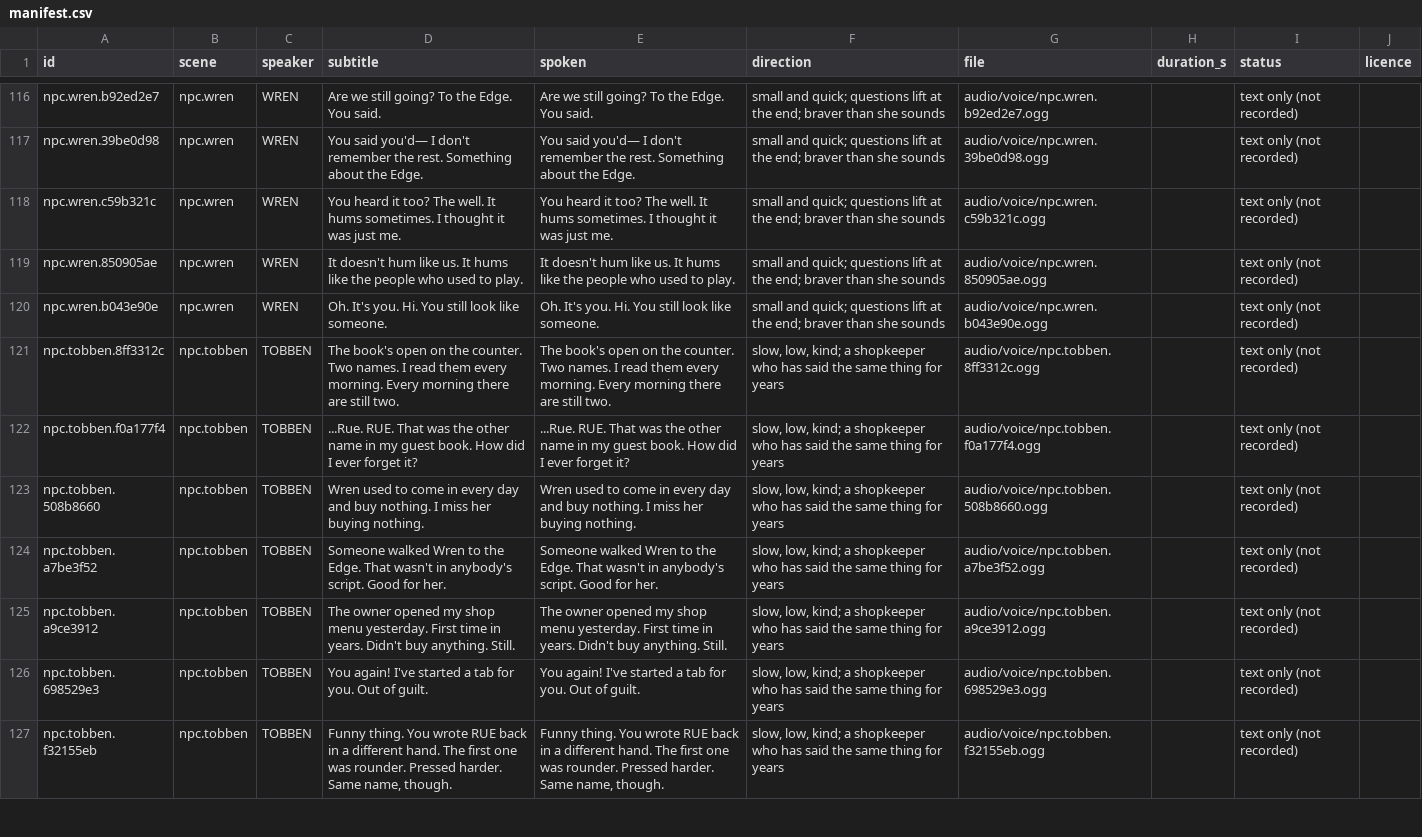
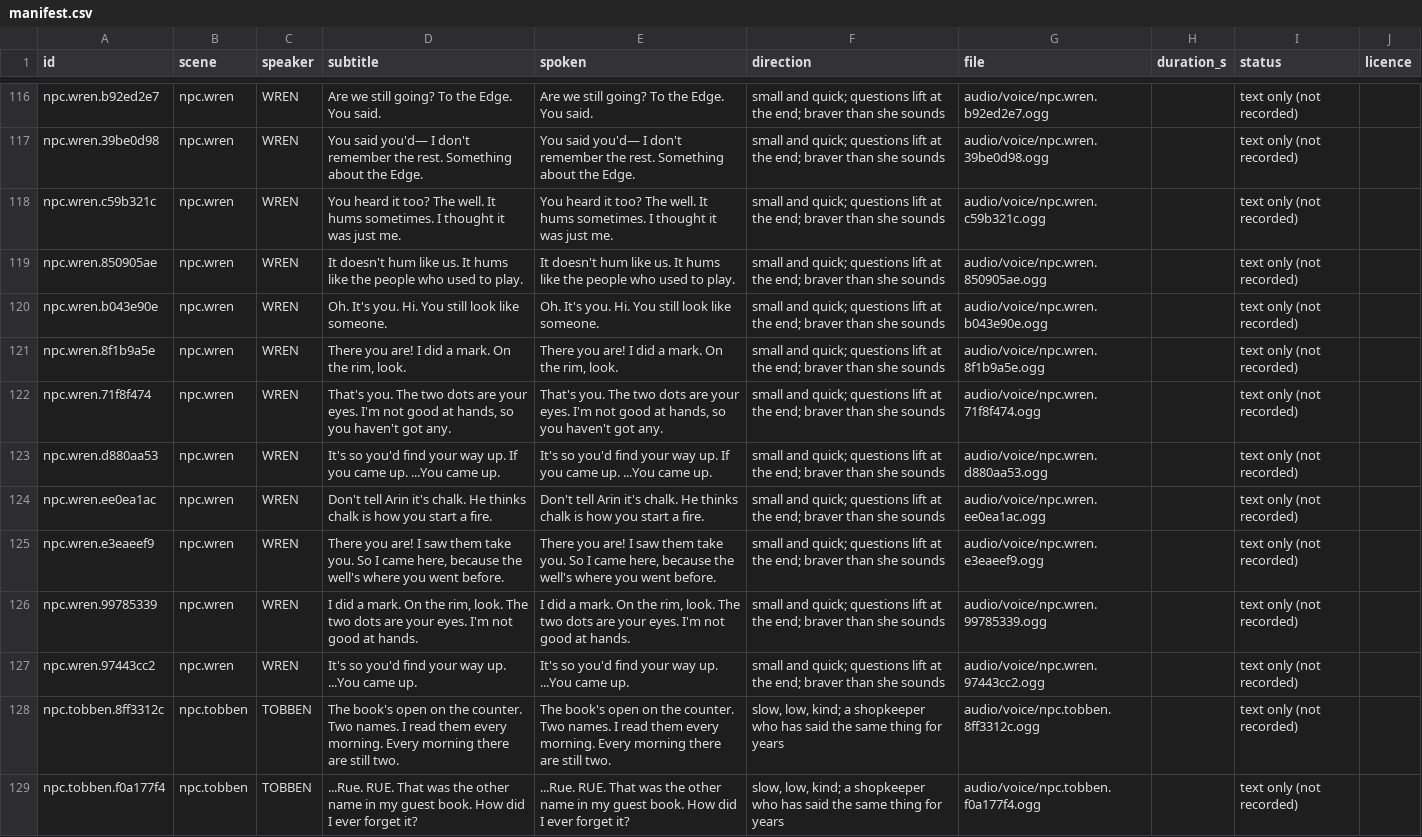
Before and after one commit to makedonskivasil3-sketch/The-Last-Save-File, a CSV file: audio/voice/manifest.csv, drawn as a sheet; only a part is shown, gaps mark what is left out; the shorter side is filled out with more unchanged rows.

```diff
--- a/audio/voice/manifest.csv
+++ b/audio/voice/manifest.csv
@@ -120,2 +120,9 @@ id,scene,speaker,subtitle,spoken,direction,file,duration_s,status,licence
 "npc.wren.b043e90e","npc.wren","WREN","Oh. It's you. Hi. You still look like someone.","Oh. It's you. Hi. You still look like someone.","small and quick; questions lift at the end; braver than she sounds","audio/voice/npc.wren.b043e90e.ogg","","text only (not recorded)",""
+"npc.wren.8f1b9a5e","npc.wren","WREN","There you are! I did a mark. On the rim, look.","There you are! I did a mark. On the rim, look.","small and quick; questions lift at the end; braver than she sounds","audio/voice/npc.wren.8f1b9a5e.ogg","","text only (not recorded)",""
+"npc.wren.71f8f474","npc.wren","WREN","That's you. The two dots are your eyes. I'm not good at hands, so you haven't got any.","That's you. The two dots are your eyes. I'm not good at hands, so you haven't got any.","small and quick; questions lift at the end; braver than she sounds","audio/voice/npc.wren.71f8f474.ogg","","text only (not recorded)",""
+"npc.wren.d880aa53","npc.wren","WREN","It's so you'd find your way up. If you came up. ...You came up.","It's so you'd find your way up. If you came up. ...You came up.","small and quick; questions lift at the end; braver than she sounds","audio/voice/npc.wren.d880aa53.ogg","","text only (not recorded)",""
+"npc.wren.ee0ea1ac","npc.wren","WREN","Don't tell Arin it's chalk. He thinks chalk is how you start a fire.","Don't tell Arin it's chalk. He thinks chalk is how you start a fire.","small and quick; questions lift at the end; braver than she sounds","audio/voice/npc.wren.ee0ea1ac.ogg","","text only (not recorded)",""
+"npc.wren.e3eaeef9","npc.wren","WREN","There you are! I saw them take you. So I came here, because the well's where you went before.","There you are! I saw them take you. So I came here, because the well's where you went before.","small and quick; questions lift at the end; braver than she sounds","audio/voice/npc.wren.e3eaeef9.ogg","","text only (not recorded)",""
+"npc.wren.99785339","npc.wren","WREN","I did a mark. On the rim, look. The two dots are your eyes. I'm not good at hands.","I did a mark. On the rim, look. The two dots are your eyes. I'm not good at hands.","small and quick; questions lift at the end; braver than she sounds","audio/voice/npc.wren.99785339.ogg","","text only (not recorded)",""
+"npc.wren.97443cc2","npc.wren","WREN","It's so you'd find your way up. ...You came up.","It's so you'd find your way up. ...You came up.","small and quick; questions lift at the end; braver than she sounds","audio/voice/npc.wren.97443cc2.ogg","","text only (not recorded)",""
 "npc.tobben.8ff3312c","npc.tobben","TOBBEN","The book's open on the counter. Two names. I read them every morning. Every morning there are still two.","The book's open on the counter. Two names. I read them every morning. Every morning there are still two.","slow, low, kind; a shopkeeper who has said the same thing for years","audio/voice/npc.tobben.8ff3312c.ogg","","text only (not recorded)",""
```
Also changed, not shown: 17 other files.
